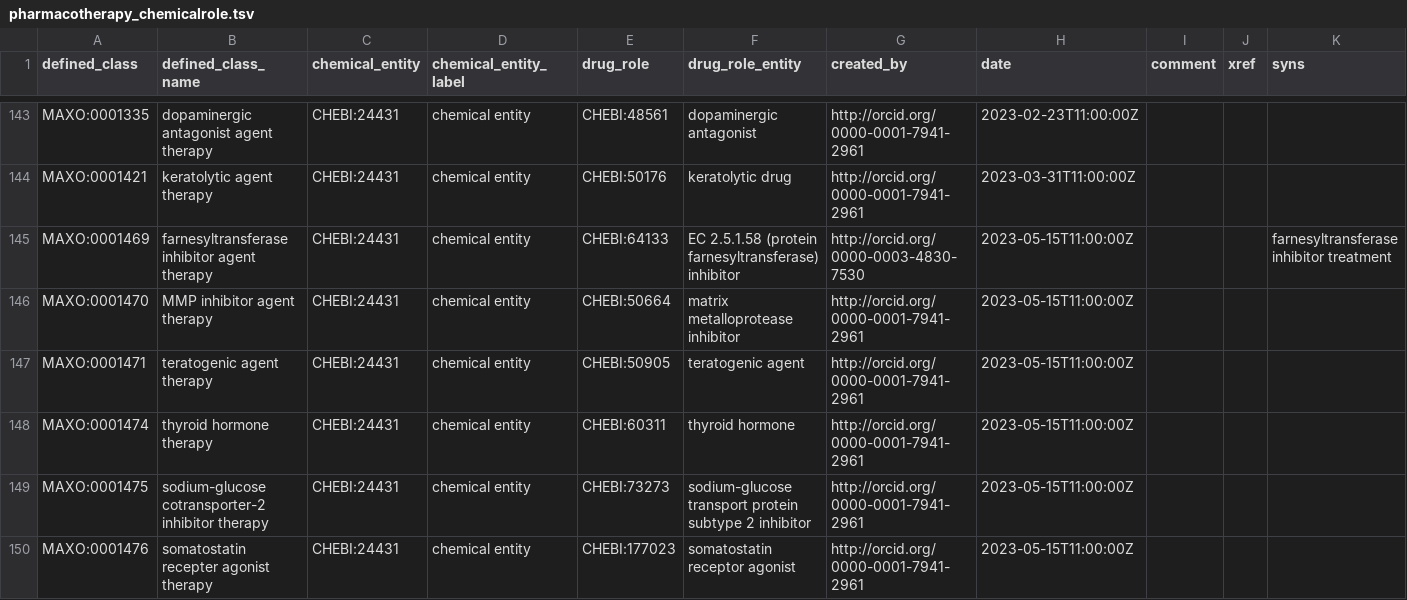
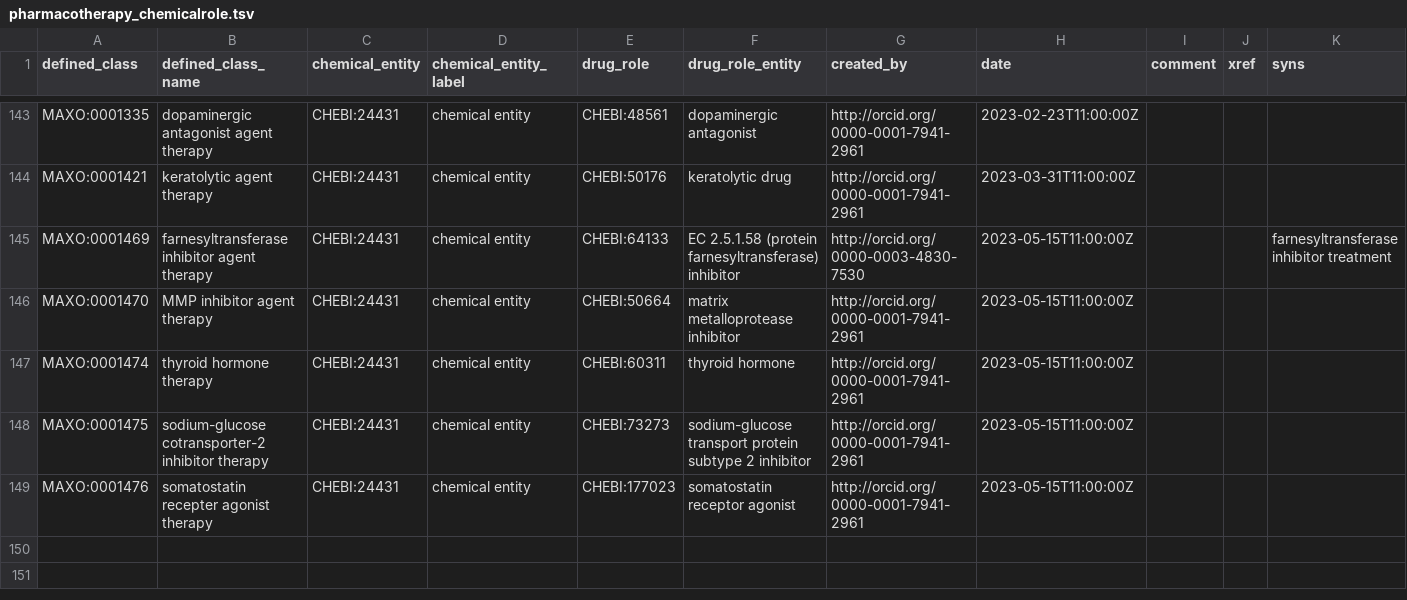
Before and after one commit to monarch-initiative/MAxO, a TSV file: src/patterns/data/manual/pharmacotherapy_chemicalrole.tsv, drawn as a sheet; only a part is shown, gaps mark what is left out.

```diff
--- a/src/patterns/data/manual/pharmacotherapy_chemicalrole.tsv
+++ b/src/patterns/data/manual/pharmacotherapy_chemicalrole.tsv
@@ -146,3 +146,2 @@ MAXO:0001469	farnesyltransferase inhibitor agent therapy	CHEBI:24431	chemical en
 MAXO:0001470	MMP inhibitor agent therapy	CHEBI:24431	chemical entity	CHEBI:50664	matrix metalloprotease inhibitor	http://orcid.org/0000-0001-7941-2961	2023-05-15T11:00:00Z			
-MAXO:0001471	teratogenic agent therapy	CHEBI:24431	chemical entity	CHEBI:50905	teratogenic agent	http://orcid.org/0000-0001-7941-2961	2023-05-15T11:00:00Z			
 MAXO:0001474	thyroid hormone therapy	CHEBI:24431	chemical entity	CHEBI:60311	thyroid hormone	http://orcid.org/0000-0001-7941-2961	2023-05-15T11:00:00Z			
```
Also changed, not shown: 2 other files.
